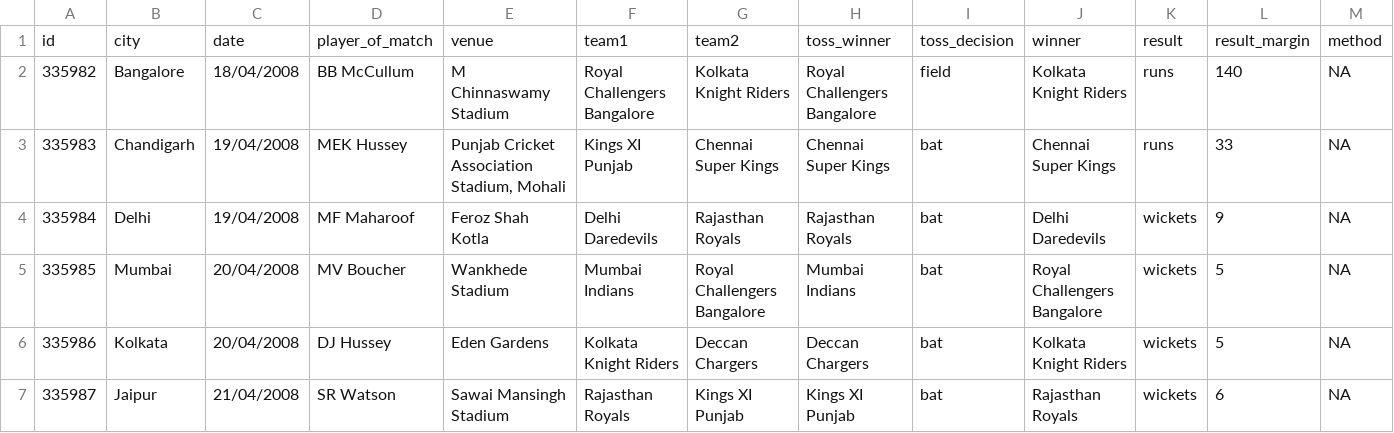
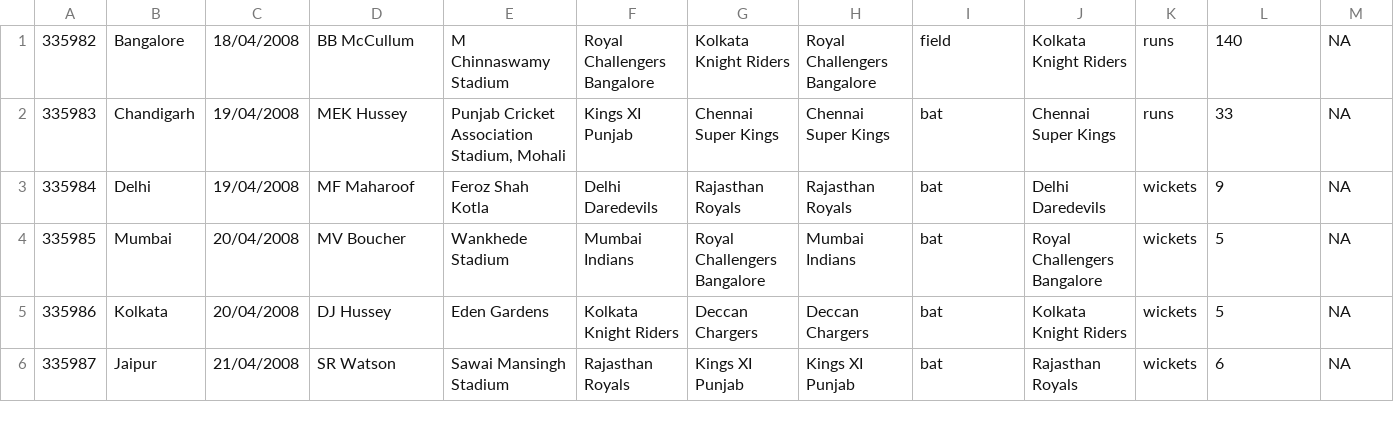
Before and after one commit to iamrahulpanchal/ipl-dashboard-app, a CSV file: ipl-dashboard-server/src/main/resources/ipl-dataset.csv, drawn as a sheet; only a part is shown; rows hold the shown columns only; the diff names each change by its address in the sheet, - before the commit and + after, or states it on an @@ line.

```diff
--- a/ipl-dashboard-server/src/main/resources/ipl-dataset.csv
+++ b/ipl-dashboard-server/src/main/resources/ipl-dataset.csv
-row 1: id | city | date | player_of_match | venue | team1 | team2 | toss_winner | toss_decision | winner | result | result_margin | method
```
Also changed, not shown: 2 other files.
